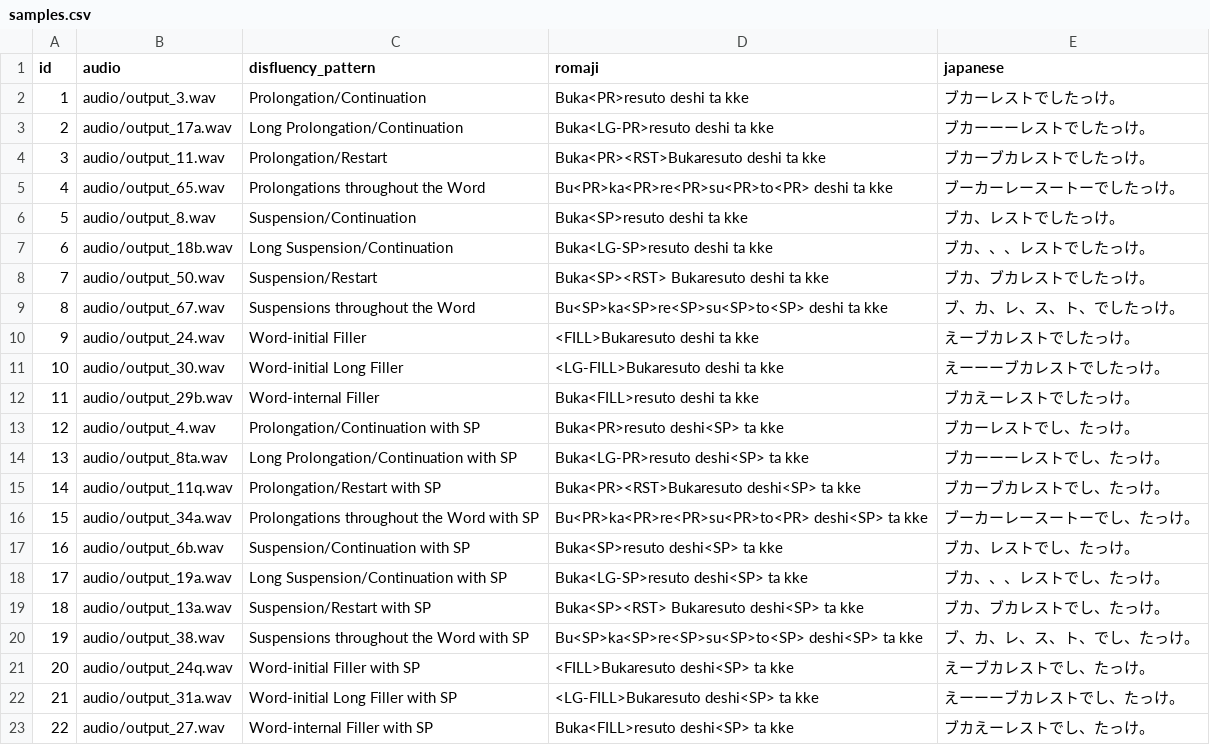
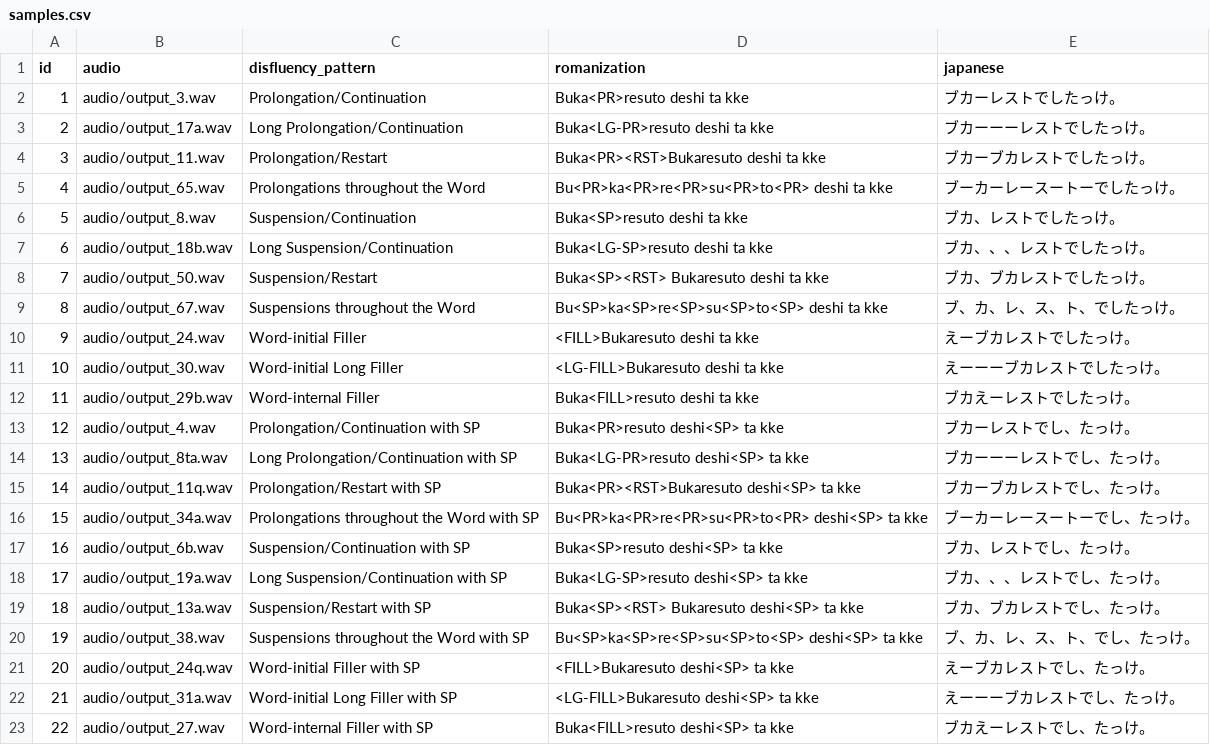
Before and after one commit to sigroup-official/DISFLUENT-UTTERANCES-ACROSS-THREE-SITUATIONS, a CSV file: samples.csv, drawn as a sheet.

Commit message:
Fix spelling of romanization

```diff
--- a/samples.csv
+++ b/samples.csv
@@ -1,2 +1,2 @@
-id,audio,disfluency_pattern,romaji,japanese
+id,audio,disfluency_pattern,romanization,japanese
 1,audio/output_3.wav,Prolongation/Continuation,Buka<PR>resuto deshi ta kke,ブカーレストでしたっけ。
```
Also changed, not shown: 1 other file.
